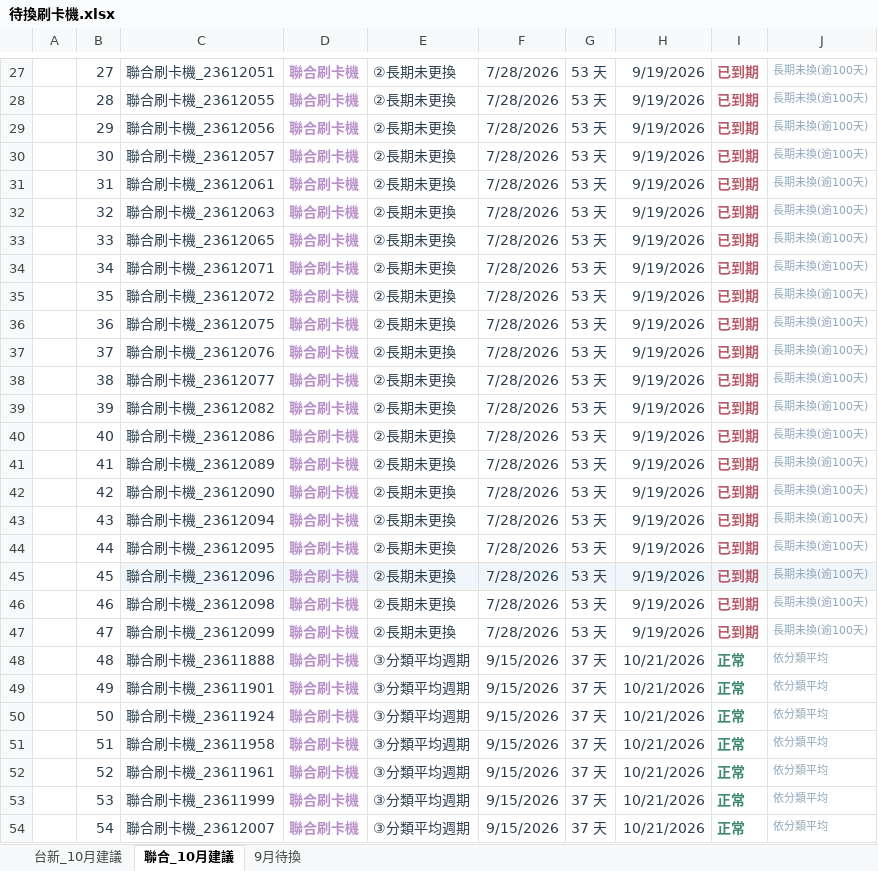
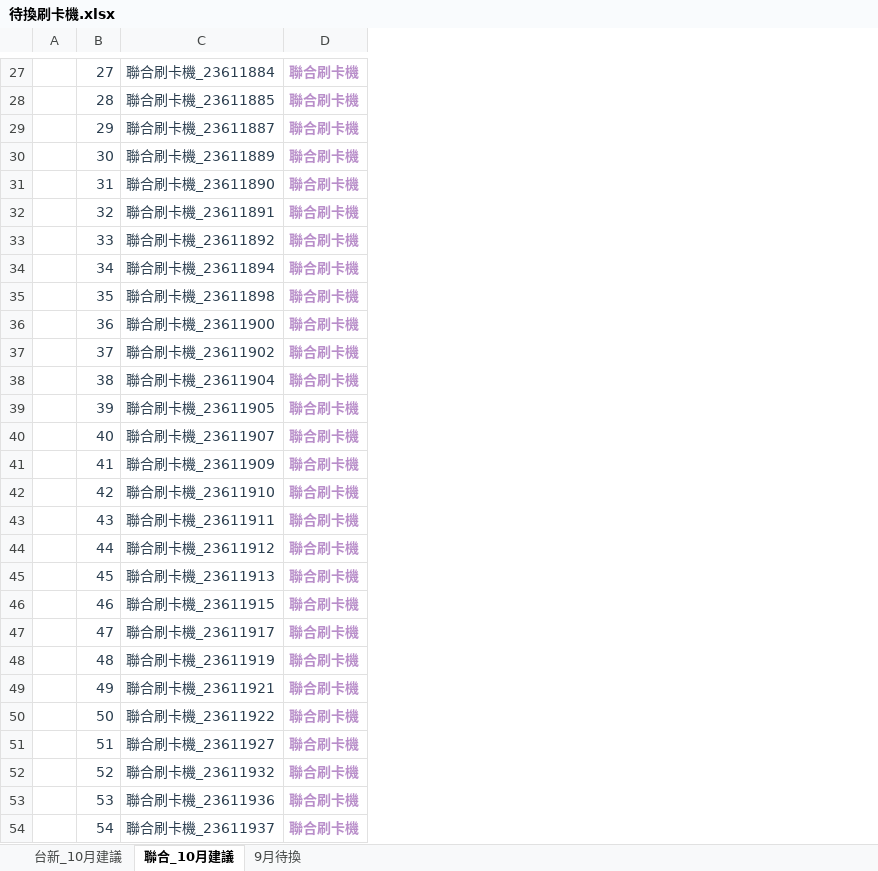
Before and after one commit to rd02navc2/beyond-assets, an Excel workbook: terminals/待換刷卡機.xlsx, sheet 聯合_10月建議, drawn as a sheet; only a part is shown, gaps mark what is left out; values as stored, in another font and other column widths than the file's, no borders; removed rows and columns are numbered as before the commit, all else as after; the diff covers the shown part only; the diff names each change by its address in the sheet, - before the commit and + after, or states it on an @@ line.

```diff
--- a/terminals/待換刷卡機.xlsx (sheet 聯合_10月建議)
+++ b/terminals/待換刷卡機.xlsx (sheet 聯合_10月建議)
-column E, rows 27-54: ②長期未更換 | ②長期未更換 | ②長期未更換 | ②長期未更換 | ②長期未更換 | ②長期未更換 | ②長期未更換 | ②長期未更換 | ②長期未更換 | ②長期未更換 | ②長期未更換 | ②長期未更換 | ②長期未更換 | ②長期未更換 | ②長期未更換 | ②長期未更換 | ②長期未更換 | ②長期未更換 | ②長期未更換 | ②長期未更換 | ②長期未更換 | ③分類平均週期 | ③分類平均週期 | ③分類平均週期 | ③分類平均週期 | ③分類平均週期 | ③分類平均週期 | ③分類平均週期
-column F, rows 27-54: 7/28/2026 | 7/28/2026 | 7/28/2026 | 7/28/2026 | 7/28/2026 | 7/28/2026 | 7/28/2026 | 7/28/2026 | 7/28/2026 | 7/28/2026 | 7/28/2026 | 7/28/2026 | 7/28/2026 | 7/28/2026 | 7/28/2026 | 7/28/2026 | 7/28/2026 | 7/28/2026 | 7/28/2026 | 7/28/2026 | 7/28/2026 | 9/15/2026 | 9/15/2026 | 9/15/2026 | 9/15/2026 | 9/15/2026 | 9/15/2026 | 9/15/2026
-column G, rows 27-54: 53 天 | 53 天 | 53 天 | 53 天 | 53 天 | 53 天 | 53 天 | 53 天 | 53 天 | 53 天 | 53 天 | 53 天 | 53 天 | 53 天 | 53 天 | 53 天 | 53 天 | 53 天 | 53 天 | 53 天 | 53 天 | 37 天 | 37 天 | 37 天 | 37 天 | 37 天 | 37 天 | 37 天
-column H, rows 27-54: 9/19/2026 | 9/19/2026 | 9/19/2026 | 9/19/2026 | 9/19/2026 | 9/19/2026 | 9/19/2026 | 9/19/2026 | 9/19/2026 | 9/19/2026 | 9/19/2026 | 9/19/2026 | 9/19/2026 | 9/19/2026 | 9/19/2026 | 9/19/2026 | 9/19/2026 | 9/19/2026 | 9/19/2026 | 9/19/2026 | 9/19/2026 | 10/21/2026 | 10/21/2026 | 10/21/2026 | 10/21/2026 | 10/21/2026 | 10/21/2026 | 10/21/2026
-column I, rows 27-54: 已到期 | 已到期 | 已到期 | 已到期 | 已到期 | 已到期 | 已到期 | 已到期 | 已到期 | 已到期 | 已到期 | 已到期 | 已到期 | 已到期 | 已到期 | 已到期 | 已到期 | 已到期 | 已到期 | 已到期 | 已到期 | 正常 | 正常 | 正常 | 正常 | 正常 | 正常 | 正常
-column J, rows 27-54: 長期未換(逾100天) | 長期未換(逾100天) | 長期未換(逾100天) | 長期未換(逾100天) | 長期未換(逾100天) | 長期未換(逾100天) | 長期未換(逾100天) | 長期未換(逾100天) | 長期未換(逾100天) | 長期未換(逾100天) | 長期未換(逾100天) | 長期未換(逾100天) | 長期未換(逾100天) | 長期未換(逾100天) | 長期未換(逾100天) | 長期未換(逾100天) | 長期未換(逾100天) | 長期未換(逾100天) | 長期未換(逾100天) | 長期未換(逾100天) | 長期未換(逾100天) | 依分類平均 | 依分類平均 | 依分類平均 | 依分類平均 | 依分類平均 | 依分類平均 | 依分類平均
-C27: 聯合刷卡機_23612051
+C27: 聯合刷卡機_23611884
-C28: 聯合刷卡機_23612055
+C28: 聯合刷卡機_23611885
-C29: 聯合刷卡機_23612056
+C29: 聯合刷卡機_23611887
-C30: 聯合刷卡機_23612057
+C30: 聯合刷卡機_23611889
-C31: 聯合刷卡機_23612061
+C31: 聯合刷卡機_23611890
-C32: 聯合刷卡機_23612063
+C32: 聯合刷卡機_23611891
-C33: 聯合刷卡機_23612065
+C33: 聯合刷卡機_23611892
-C34: 聯合刷卡機_23612071
+C34: 聯合刷卡機_23611894
-C35: 聯合刷卡機_23612072
+C35: 聯合刷卡機_23611898
-C36: 聯合刷卡機_23612075
+C36: 聯合刷卡機_23611900
-C37: 聯合刷卡機_23612076
+C37: 聯合刷卡機_23611902
-C38: 聯合刷卡機_23612077
+C38: 聯合刷卡機_23611904
-C39: 聯合刷卡機_23612082
+C39: 聯合刷卡機_23611905
-C40: 聯合刷卡機_23612086
+C40: 聯合刷卡機_23611907
-C41: 聯合刷卡機_23612089
+C41: 聯合刷卡機_23611909
-C42: 聯合刷卡機_23612090
+C42: 聯合刷卡機_23611910
-C43: 聯合刷卡機_23612094
+C43: 聯合刷卡機_23611911
-C44: 聯合刷卡機_23612095
+C44: 聯合刷卡機_23611912
-C45: 聯合刷卡機_23612096
+C45: 聯合刷卡機_23611913
-C45:D45 fill: #F0F6FA
+C45:D45 fill: none
-C46: 聯合刷卡機_23612098
+C46: 聯合刷卡機_23611915
-C47: 聯合刷卡機_23612099
+C47: 聯合刷卡機_23611917
-C48: 聯合刷卡機_23611888
+C48: 聯合刷卡機_23611919
-C49: 聯合刷卡機_23611901
+C49: 聯合刷卡機_23611921
-C50: 聯合刷卡機_23611924
+C50: 聯合刷卡機_23611922
-C51: 聯合刷卡機_23611958
+C51: 聯合刷卡機_23611927
-C52: 聯合刷卡機_23611961
+C52: 聯合刷卡機_23611932
-C53: 聯合刷卡機_23611999
+C53: 聯合刷卡機_23611936
-C54: 聯合刷卡機_23612007
+C54: 聯合刷卡機_23611937
```
Also changed, not shown: 13 added rows, 70 edited cells and cell formats elsewhere in this sheet, sheet 台新_10月建議, 13 other files.
